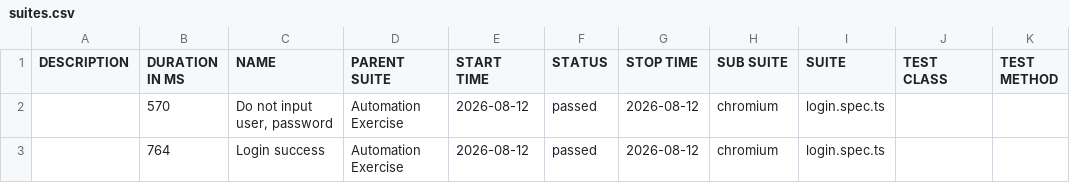
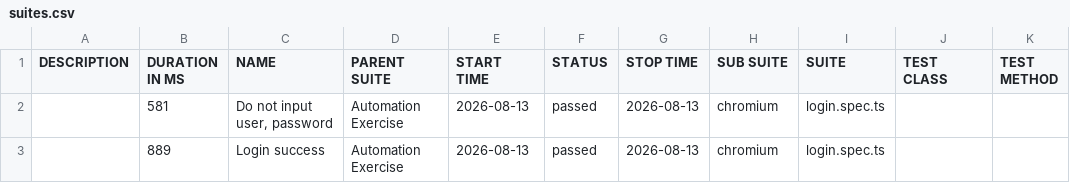
Before and after one commit to Toanncan/automation-exercise-ts, a CSV file: data/suites.csv, drawn as a sheet.

```diff
--- a/data/suites.csv
+++ b/data/suites.csv
@@ -1,3 +1,3 @@
 "DESCRIPTION","DURATION IN MS","NAME","PARENT SUITE","START TIME","STATUS","STOP TIME","SUB SUITE","SUITE","TEST CLASS","TEST METHOD"
-"","570","Do not input user, password","Automation Exercise","2026-08-12","passed","2026-08-12","chromium","login.spec.ts","",""
-"","764","Login success","Automation Exercise","2026-08-12","passed","2026-08-12","chromium","login.spec.ts","",""
+"","581","Do not input user, password","Automation Exercise","2026-08-13","passed","2026-08-13","chromium","login.spec.ts","",""
+"","889","Login success","Automation Exercise","2026-08-13","passed","2026-08-13","chromium","login.spec.ts","",""
```
Also changed, not shown: 28 other files.
